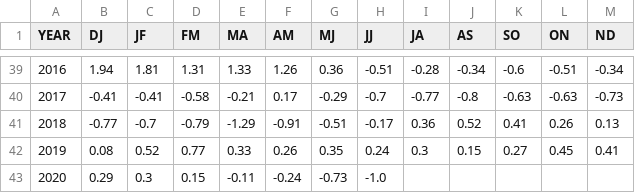
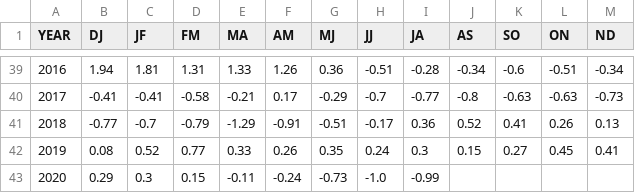
Before and after one commit to UARENForecasting/precip-d3, a CSV file: data/meiv2.csv, drawn as a sheet; only a part is shown, gaps mark what is left out.

```diff
--- a/data/meiv2.csv
+++ b/data/meiv2.csv
@@ -42,2 +42,2 @@ YEAR,DJ,JF,FM,MA,AM,MJ,JJ,JA,AS,SO,ON,ND
 2019,0.08,0.52,0.77,0.33,0.26,0.35,0.24,0.3,0.15,0.27,0.45,0.41
-2020,0.29,0.3,0.15,-0.11,-0.24,-0.73,-1.0,,,,,
+2020,0.29,0.3,0.15,-0.11,-0.24,-0.73,-1.0,-0.99,,,,
```
Also changed, not shown: data/mei_v1_v2.csv, data/oni.csv, 1 other file.
